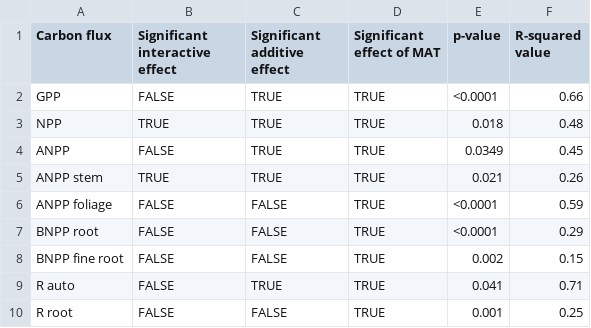
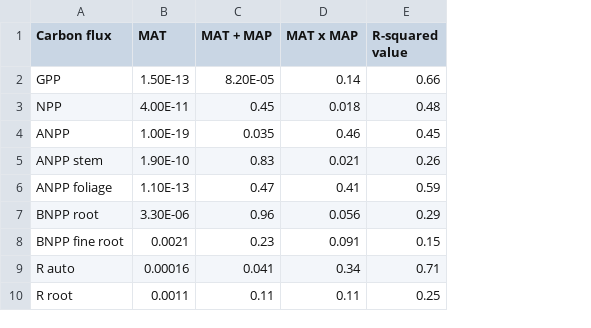
Before and after one commit to forc-db/Global_Productivity, a CSV file: manuscript/tables_figures/mat_map.csv, drawn as a sheet; removed rows and columns are numbered as before the commit, all else as after; the diff names each change by its address in the sheet, - before the commit and + after, or states it on an @@ line.

Commit message:
Update mat_map.csv

```diff
--- a/manuscript/tables_figures/mat_map.csv
+++ b/manuscript/tables_figures/mat_map.csv
-column B (Significant interactive effect), rows 2-10: FALSE | TRUE | FALSE | TRUE | FALSE | FALSE | FALSE | FALSE | FALSE
-column C (Significant additive effect), rows 2-10: TRUE | TRUE | TRUE | TRUE | FALSE | FALSE | FALSE | TRUE | FALSE
-column D (Significant effect of MAT), rows 2-10: all TRUE
-column E (p-value), rows 2-10: <0.0001 | 0.018 | 0.0349 | 0.021 | <0.0001 | <0.0001 | 0.002 | 0.041 | 0.001
+column B (MAT), rows 2-10: 1.50E-13 | 4.00E-11 | 1.00E-19 | 1.90E-10 | 1.10E-13 | 3.30E-06 | 0.0021 | 0.00016 | 0.0011
+column C (MAT + MAP), rows 2-10: 8.20E-05 | 0.45 | 0.035 | 0.83 | 0.47 | 0.96 | 0.23 | 0.041 | 0.11
+column D (MAT x MAP), rows 2-10: 0.14 | 0.018 | 0.46 | 0.021 | 0.41 | 0.056 | 0.091 | 0.34 | 0.11
```
